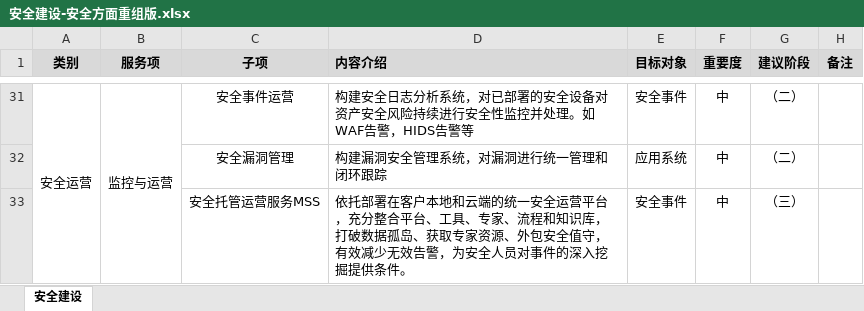
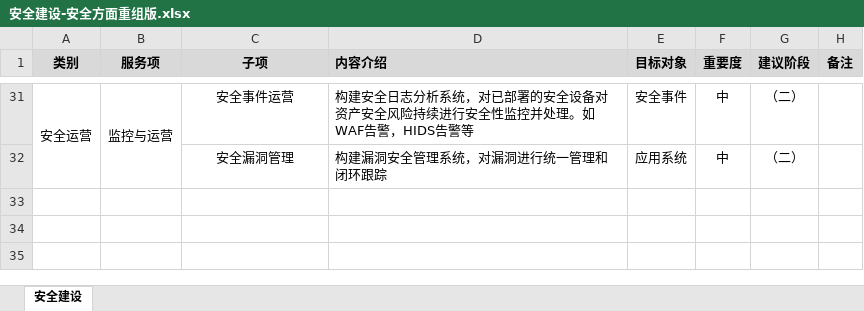
Before and after one commit to scopion/devsecops, an Excel workbook: 安全建设-安全方面重组版.xlsx, sheet 安全建设, drawn as a sheet; only a part is shown, gaps mark what is left out; values as stored, in another font and other column widths than the file's, no borders; the diff names each change by its address in the sheet, - before the commit and + after, or states it on an @@ line.

```diff
--- a/安全建设-安全方面重组版.xlsx (sheet 安全建设)
+++ b/安全建设-安全方面重组版.xlsx (sheet 安全建设)
-row 33:  |  | 安全托管运营服务MSS | 依托部署在客户本地和云端的统一安全运营平台，充分整合平台、工具、专家、流程和知识库，打破数据孤岛、获取专家资源、外包安全值守，有效减少无效告警，为安全人员对事件的深入挖掘提供条件。 | 安全事件 | 中 | （三）
```
Also changed, not shown: 安全建设顺序-安全建设第四版.备份.xlsx, 2 other files.
